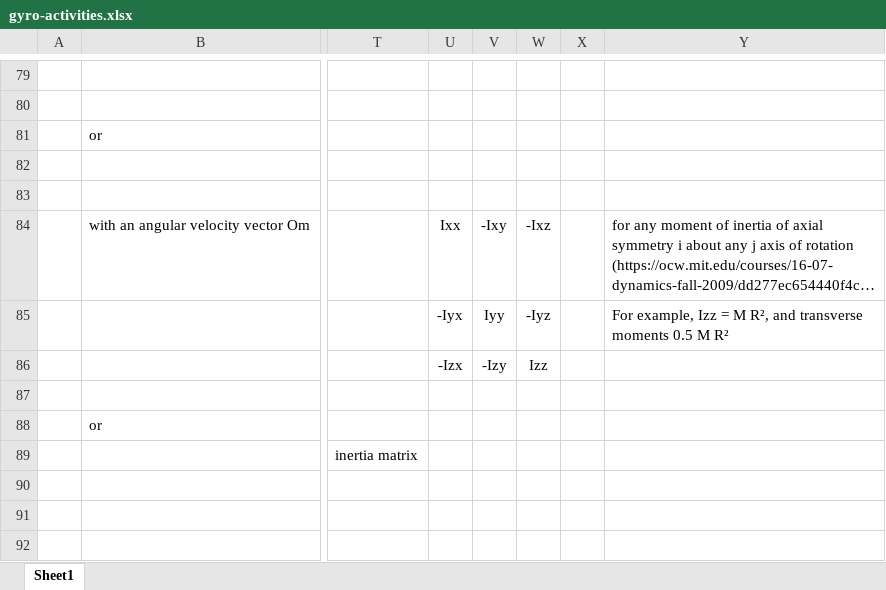
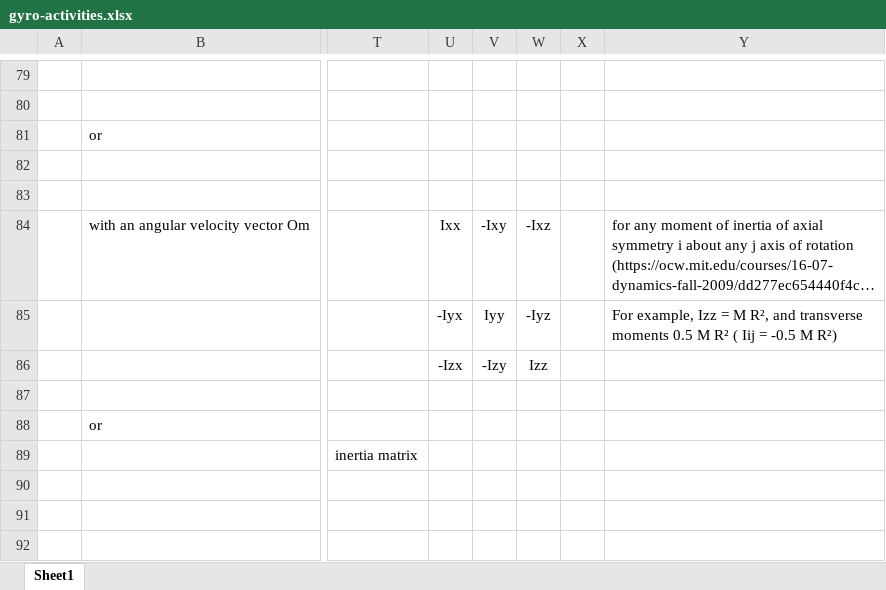
Before and after one commit to Frederic-jyrg/ouitoo, an Excel workbook: info-plotting/gyro/gyro-activities.xlsx, sheet Sheet1, drawn as a sheet; only a part is shown, gaps mark what is left out; long unchanged cells end in …; values as stored, in another font and other column widths than the file's, no borders; charts and pictures not drawn; the diff names each change by its address in the sheet, - before the commit and + after, or states it on an @@ line.

Commit message:
Add files via upload

```diff
--- a/info-plotting/gyro/gyro-activities.xlsx (sheet Sheet1)
+++ b/info-plotting/gyro/gyro-activities.xlsx (sheet Sheet1)
-Y85: …M R²
+Y85: …M R² ( Iij = -0.5 M R²)
```
